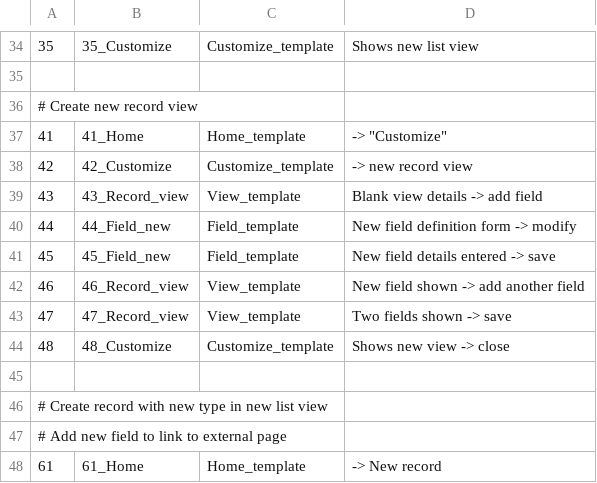
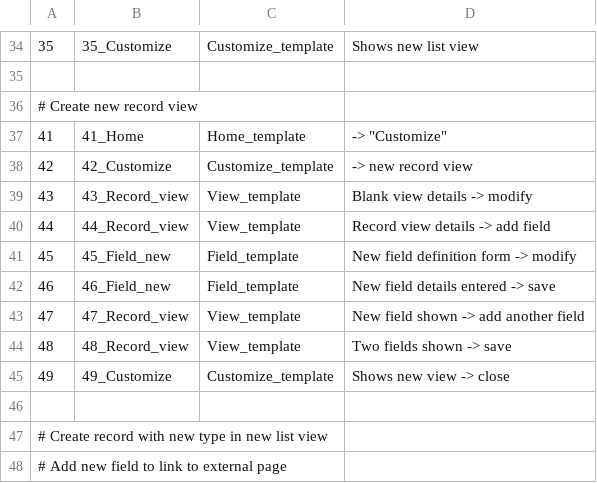
Before and after one commit to gklyne/annalist, a CSV file: mockup/Sequence.csv, drawn as a sheet; only a part is shown, gaps mark what is left out; the shorter side is filled out with more unchanged rows.

Commit message:
Add defining new record mockups

```diff
--- a/mockup/Sequence.csv
+++ b/mockup/Sequence.csv
@@ -38,8 +38,9 @@
 42, 42_Customize,       Customize_template,     -> new record view
-43, 43_Record_view,     View_template,          Blank view details -> add field
-44, 44_Field_new,       Field_template,         New field definition form -> modify
-45, 45_Field_new,       Field_template,         New field details entered -> save
-46, 46_Record_view,     View_template,          New field shown -> add another field
-47, 47_Record_view,     View_template,          Two fields shown -> save
-48, 48_Customize,       Customize_template,     Shows new view -> close
+43, 43_Record_view,     View_template,          Blank view details -> modify
+44, 44_Record_view,     View_template,          Record view details -> add field
+45, 45_Field_new,       Field_template,         New field definition form -> modify
+46, 46_Field_new,       Field_template,         New field details entered -> save
+47, 47_Record_view,     View_template,          New field shown -> add another field
+48, 48_Record_view,     View_template,          Two fields shown -> save
+49, 49_Customize,       Customize_template,     Shows new view -> close
 
```
Also changed, not shown: 7 other files.
